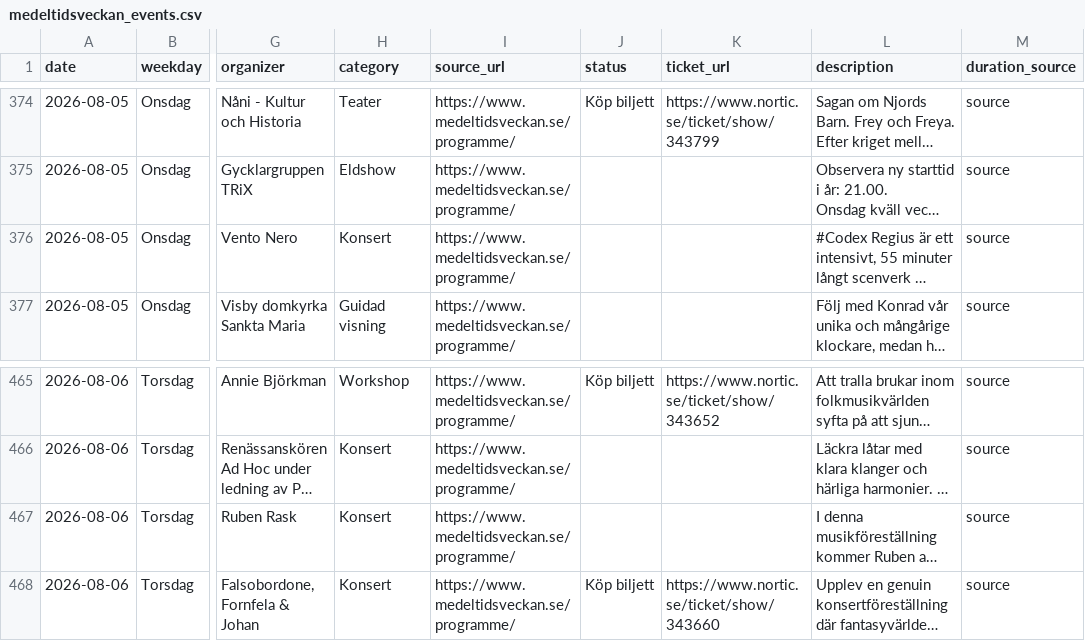
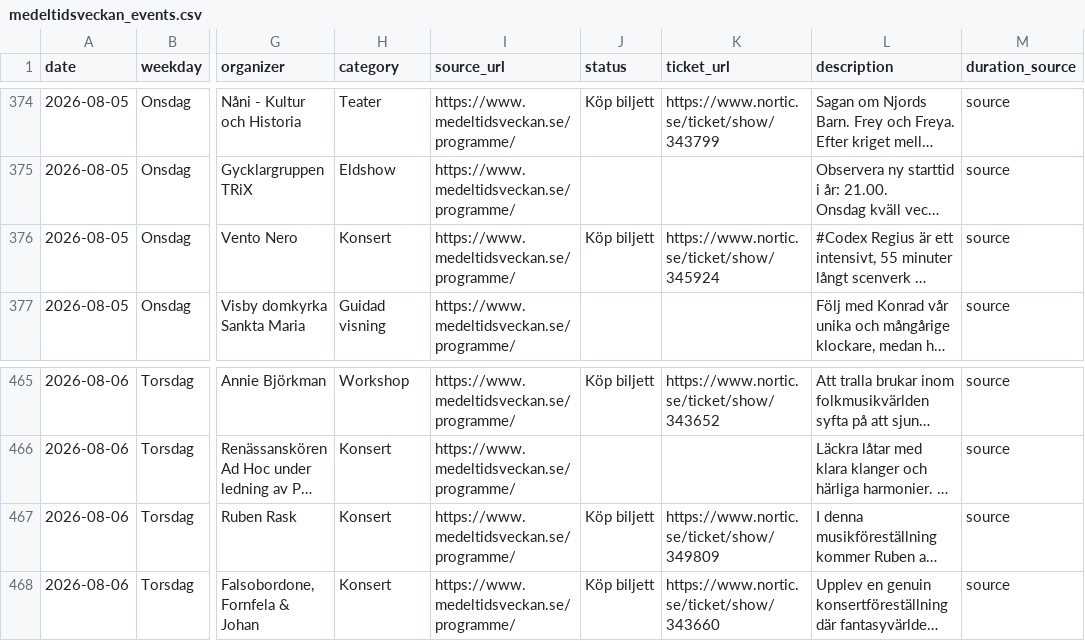
Before and after one commit to RoundaboutSkid/mtvschema, a CSV file: medeltidsveckan_output/medeltidsveckan_events.csv, drawn as a sheet; only a part is shown, gaps mark what is left out; long unchanged cells end in …; the diff names each change by its address in the sheet, - before the commit and + after, or states it on an @@ line.

```diff
--- a/medeltidsveckan_output/medeltidsveckan_events.csv
+++ b/medeltidsveckan_output/medeltidsveckan_events.csv
-J376 (status): (empty)
+J376 (status): Köp biljett
-K376 (ticket_url): (empty)
+K376 (ticket_url): https://www.nortic.se/ticket/show/345924
-J467 (status): (empty)
+J467 (status): Köp biljett
-K467 (ticket_url): (empty)
+K467 (ticket_url): https://www.nortic.se/ticket/show/349809
```
Also changed, not shown: 3 other files.
